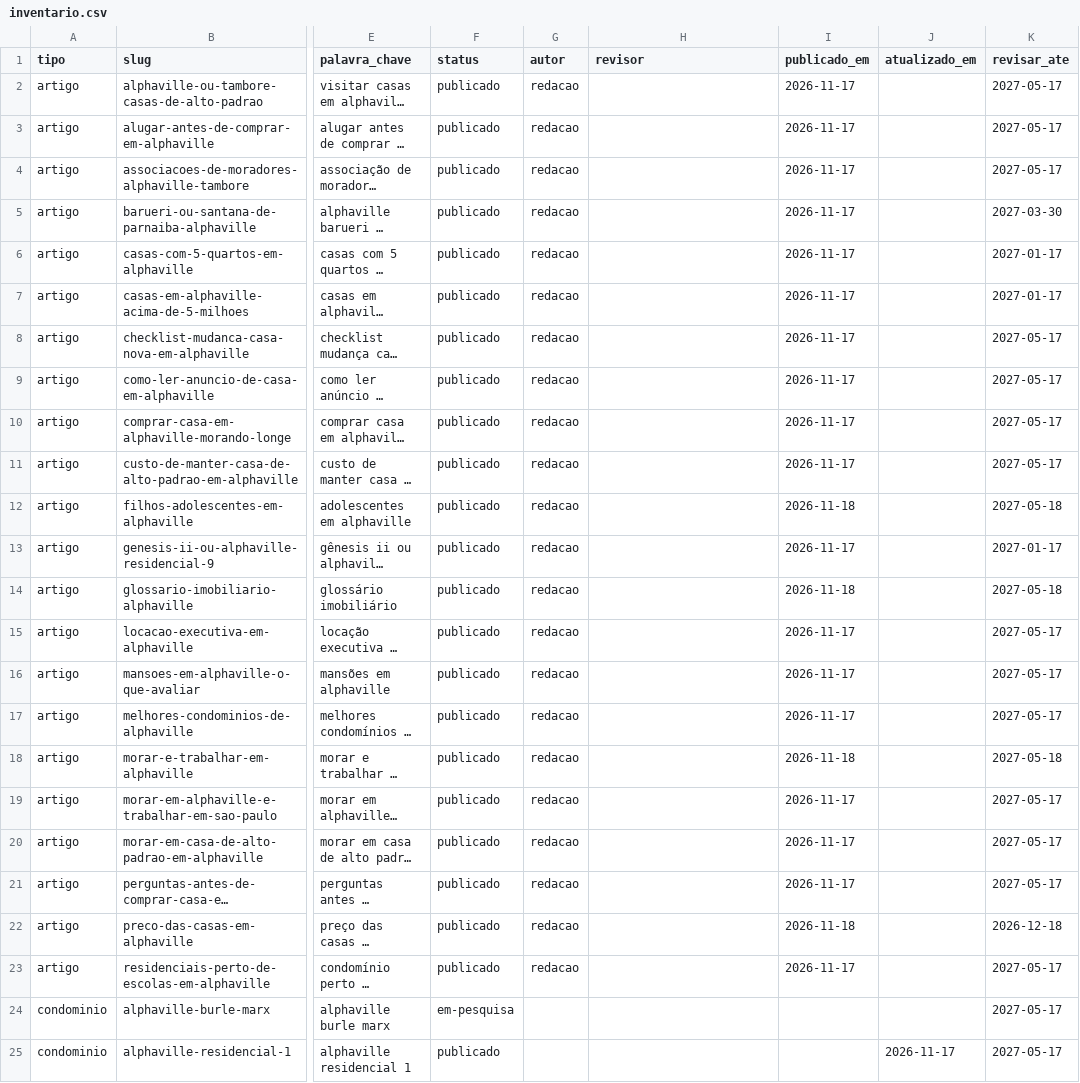
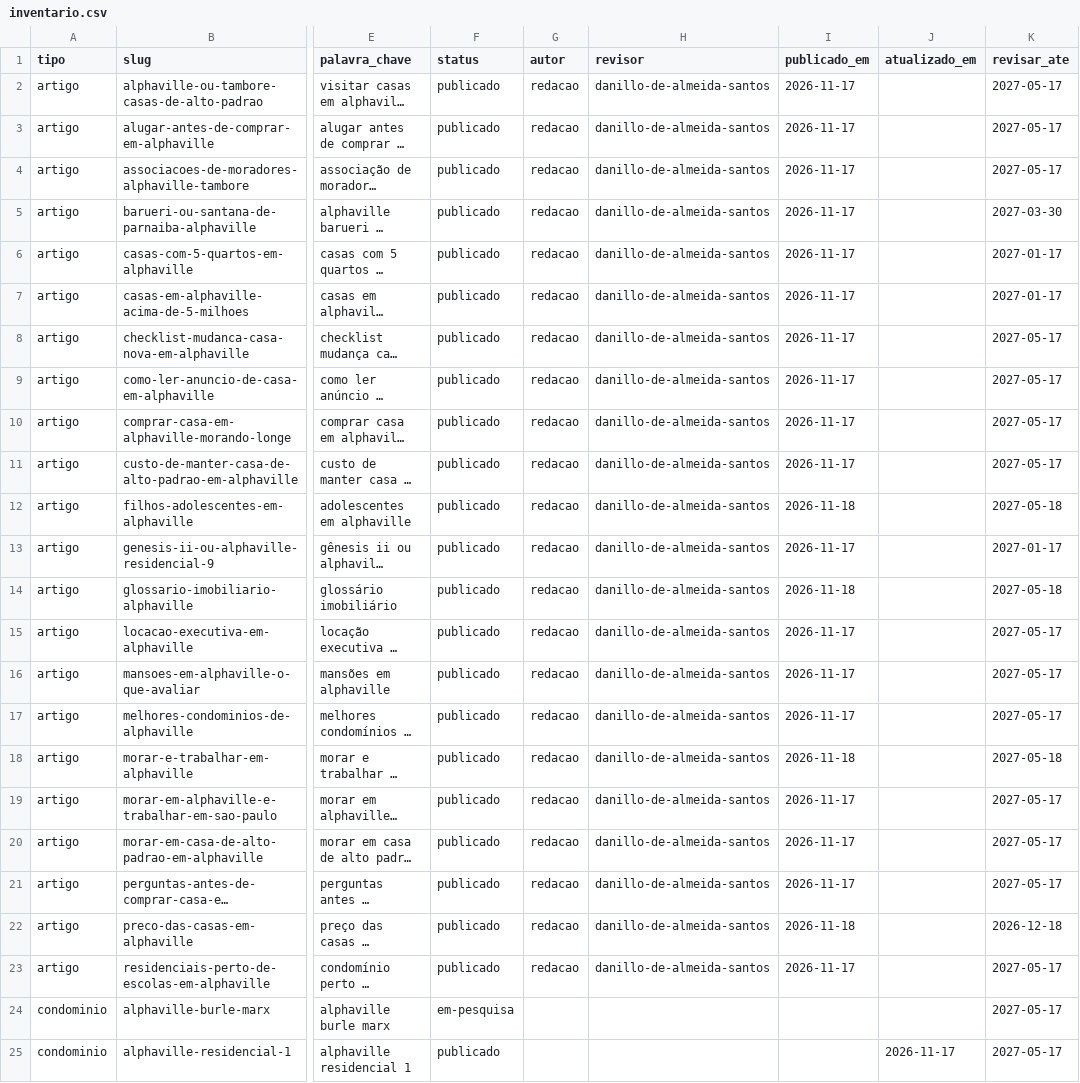
Before and after one commit to danillo-alphaDL/guia-viver-em-alphaville, a CSV file: content/inventario.csv, drawn as a sheet; only a part is shown, gaps mark what is left out; long unchanged cells end in …; the diff names each change by its address in the sheet, - before the commit and + after, or states it on an @@ line.

```diff
--- a/content/inventario.csv
+++ b/content/inventario.csv
-H2:H23 (revisor): (empty)
+H2:H23 (revisor): danillo-de-almeida-santos
```
Also changed, not shown: 27 other files.
